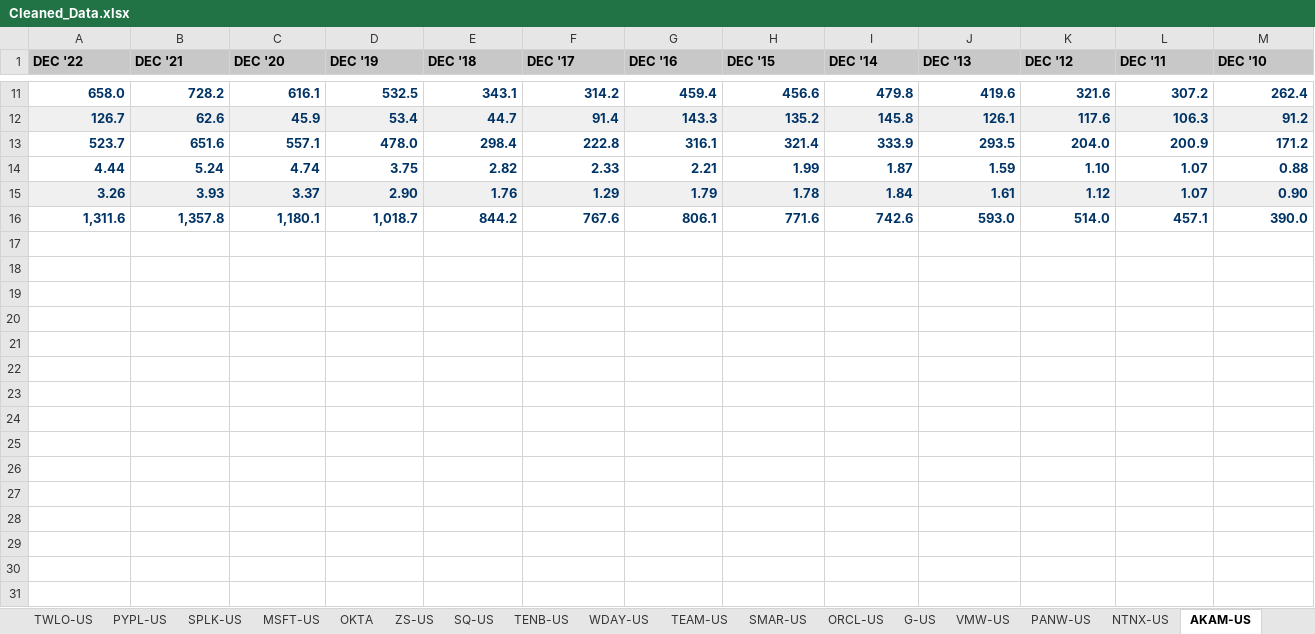
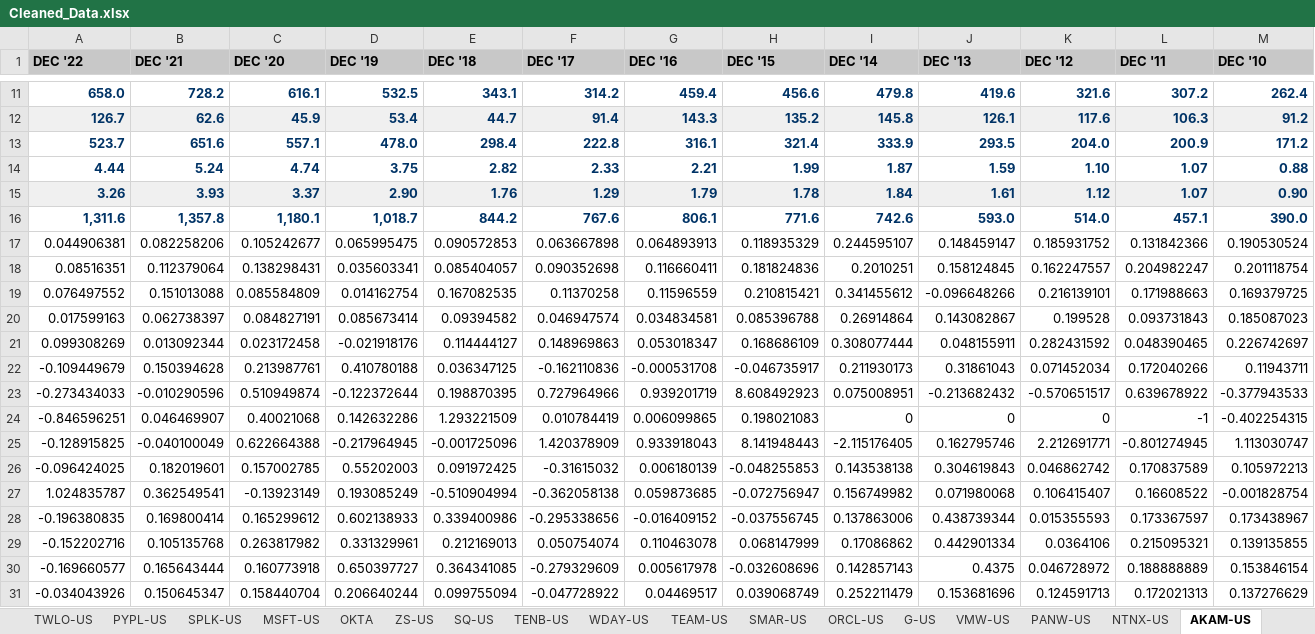
Before and after one commit to holden-cormier/ml_final, an Excel workbook: data/Cleaned_Data.xlsx, sheet AKAM-US, drawn as a sheet; only a part is shown, gaps mark what is left out; values as stored, in another font and other column widths than the file's, no borders; rows hold the shown columns only; the diff names each change by its address in the sheet, - before the commit and + after, or states it on an @@ line.

```diff
--- a/data/Cleaned_Data.xlsx (sheet AKAM-US)
+++ b/data/Cleaned_Data.xlsx (sheet AKAM-US)
+row 17: 0.044906381 | 0.082258206 | 0.105242677 | 0.065995475 | 0.090572853 | 0.063667898 | 0.064893913 | 0.118935329 | 0.244595107 | 0.148459147 | 0.185931752 | 0.131842366 | 0.190530524
+row 18: 0.08516351 | 0.112379064 | 0.138298431 | 0.035603341 | 0.085404057 | 0.090352698 | 0.116660411 | 0.181824836 | 0.2010251 | 0.158124845 | 0.162247557 | 0.204982247 | 0.201118754
+row 19: 0.076497552 | 0.151013088 | 0.085584809 | 0.014162754 | 0.167082535 | 0.11370258 | 0.11596559 | 0.210815421 | 0.341455612 | -0.096648266 | 0.216139101 | 0.171988663 | 0.169379725
+row 20: 0.017599163 | 0.062738397 | 0.084827191 | 0.085673414 | 0.09394582 | 0.046947574 | 0.034834581 | 0.085396788 | 0.26914864 | 0.143082867 | 0.199528 | 0.093731843 | 0.185087023
+row 21: 0.099308269 | 0.013092344 | 0.023172458 | -0.021918176 | 0.114444127 | 0.148969863 | 0.053018347 | 0.168686109 | 0.308077444 | 0.048155911 | 0.282431592 | 0.048390465 | 0.226742697
+row 22: -0.109449679 | 0.150394628 | 0.213987761 | 0.410780188 | 0.036347125 | -0.162110836 | -0.000531708 | -0.046735917 | 0.211930173 | 0.31861043 | 0.071452034 | 0.172040266 | 0.11943711
+row 23: -0.273434033 | -0.010290596 | 0.510949874 | -0.122372644 | 0.198870395 | 0.727964966 | 0.939201719 | 8.608492923 | 0.075008951 | -0.213682432 | -0.570651517 | 0.639678922 | -0.377943533
+row 24: -0.846596251 | 0.046469907 | 0.40021068 | 0.142632286 | 1.293221509 | 0.010784419 | 0.006099865 | 0.198021083 | 0 | 0 | 0 | -1 | -0.402254315
+row 25: -0.128915825 | -0.040100049 | 0.622664388 | -0.217964945 | -0.001725096 | 1.420378909 | 0.933918043 | 8.141948443 | -2.115176405 | 0.162795746 | 2.212691771 | -0.801274945 | 1.113030747
+row 26: -0.096424025 | 0.182019601 | 0.157002785 | 0.55202003 | 0.091972425 | -0.31615032 | 0.006180139 | -0.048255853 | 0.143538138 | 0.304619843 | 0.046862742 | 0.170837589 | 0.105972213
+row 27: 1.024835787 | 0.362549541 | -0.13923149 | 0.193085249 | -0.510904994 | -0.362058138 | 0.059873685 | -0.072756947 | 0.156749982 | 0.071980068 | 0.106415407 | 0.16608522 | -0.001828754
+row 28: -0.196380835 | 0.169800414 | 0.165299612 | 0.602138933 | 0.339400986 | -0.295338656 | -0.016409152 | -0.037556745 | 0.137863006 | 0.438739344 | 0.015355593 | 0.173367597 | 0.173438967
+row 29: -0.152202716 | 0.105135768 | 0.263817982 | 0.331329961 | 0.212169013 | 0.050754074 | 0.110463078 | 0.068147999 | 0.17086862 | 0.442901334 | 0.0364106 | 0.215095321 | 0.139135855
+row 30: -0.169660577 | 0.165643444 | 0.160773918 | 0.650397727 | 0.364341085 | -0.279329609 | 0.005617978 | -0.032608696 | 0.142857143 | 0.4375 | 0.046728972 | 0.188888889 | 0.153846154
+row 31: -0.034043926 | 0.150645347 | 0.158440704 | 0.206640244 | 0.099755094 | -0.047728922 | 0.04469517 | 0.039068749 | 0.252211479 | 0.153681696 | 0.124591713 | 0.172021313 | 0.137276629
```
Also changed, not shown: sheet AAPL-USA, sheet ORCL-US, sheet G-US, sheet VMW-US, sheet FTNT-US, sheet PANW-US, 17 more sheets, other sheet tabs, 1 other file.
